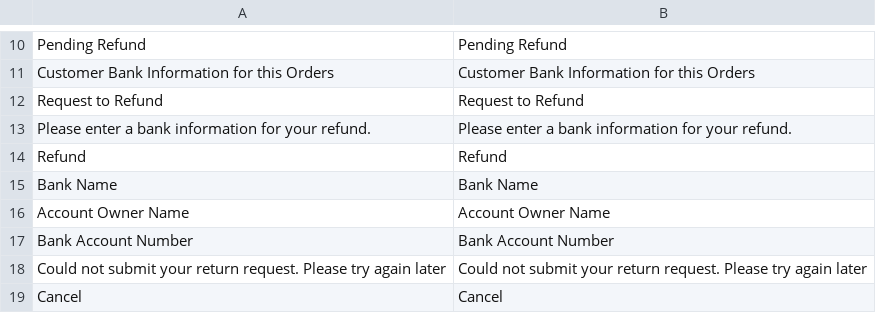
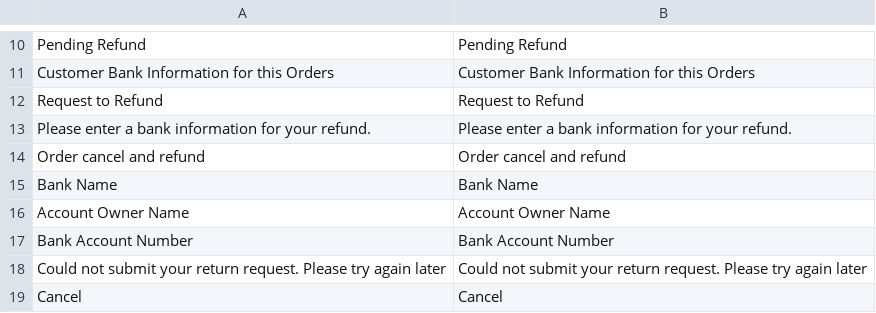
Before and after one commit to congvt305/staging-twap, a CSV file: app/code/Eguana/CustomerRefund/i18n/en_US.csv, drawn as a sheet; only a part is shown, gaps mark what is left out.

```diff
--- a/app/code/Eguana/CustomerRefund/i18n/en_US.csv
+++ b/app/code/Eguana/CustomerRefund/i18n/en_US.csv
@@ -13,3 +13,3 @@
 "Please enter a bank information for your refund.","Please enter a bank information for your refund."
-Refund,Refund
+"Order cancel and refund","Order cancel and refund"
 "Bank Name","Bank Name"
```
Also changed, not shown: app/code/Eguana/CustomerRefund/i18n/zh_Hant_TW.csv, 1 other file.
